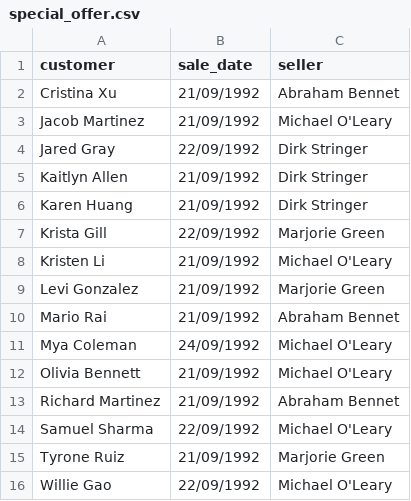
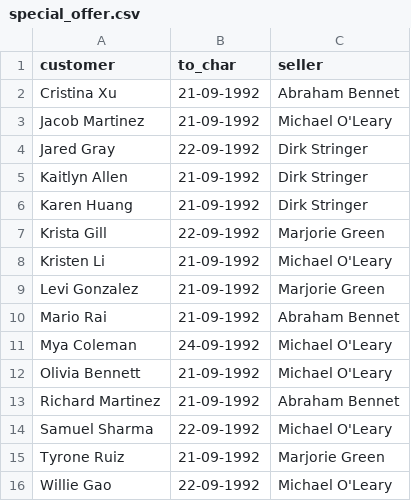
Before and after one commit to JustRuslan95/data-analytics-project-92, a CSV file: special_offer.csv, drawn as a sheet.

Commit message:
Add files via upload

```diff
--- a/special_offer.csv
+++ b/special_offer.csv
@@ -1,16 +1,16 @@
-customer,sale_date,seller
-Cristina Xu,21/09/1992,Abraham Bennet
-Jacob Martinez,21/09/1992,Michael O'Leary
-Jared Gray,22/09/1992,Dirk Stringer
-Kaitlyn Allen,21/09/1992,Dirk Stringer
-Karen Huang,21/09/1992,Dirk Stringer
-Krista Gill,22/09/1992,Marjorie Green
-Kristen Li,21/09/1992,Michael O'Leary
-Levi Gonzalez,21/09/1992,Marjorie Green
-Mario Rai,21/09/1992,Abraham Bennet
-Mya Coleman,24/09/1992,Michael O'Leary
-Olivia Bennett,21/09/1992,Michael O'Leary
-Richard Martinez,21/09/1992,Abraham Bennet
-Samuel Sharma,22/09/1992,Michael O'Leary
-Tyrone Ruiz,21/09/1992,Marjorie Green
-Willie Gao,22/09/1992,Michael O'Leary
+"customer","to_char","seller"
+Cristina Xu,"21-09-1992",Abraham Bennet
+Jacob Martinez,"21-09-1992",Michael O'Leary
+Jared Gray,"22-09-1992",Dirk Stringer
+Kaitlyn Allen,"21-09-1992",Dirk Stringer
+Karen Huang,"21-09-1992",Dirk Stringer
+Krista Gill,"22-09-1992",Marjorie Green
+Kristen Li,"21-09-1992",Michael O'Leary
+Levi Gonzalez,"21-09-1992",Marjorie Green
+Mario Rai,"21-09-1992",Abraham Bennet
+Mya Coleman,"24-09-1992",Michael O'Leary
+Olivia Bennett,"21-09-1992",Michael O'Leary
+Richard Martinez,"21-09-1992",Abraham Bennet
+Samuel Sharma,"22-09-1992",Michael O'Leary
+Tyrone Ruiz,"21-09-1992",Marjorie Green
+Willie Gao,"22-09-1992",Michael O'Leary
```
